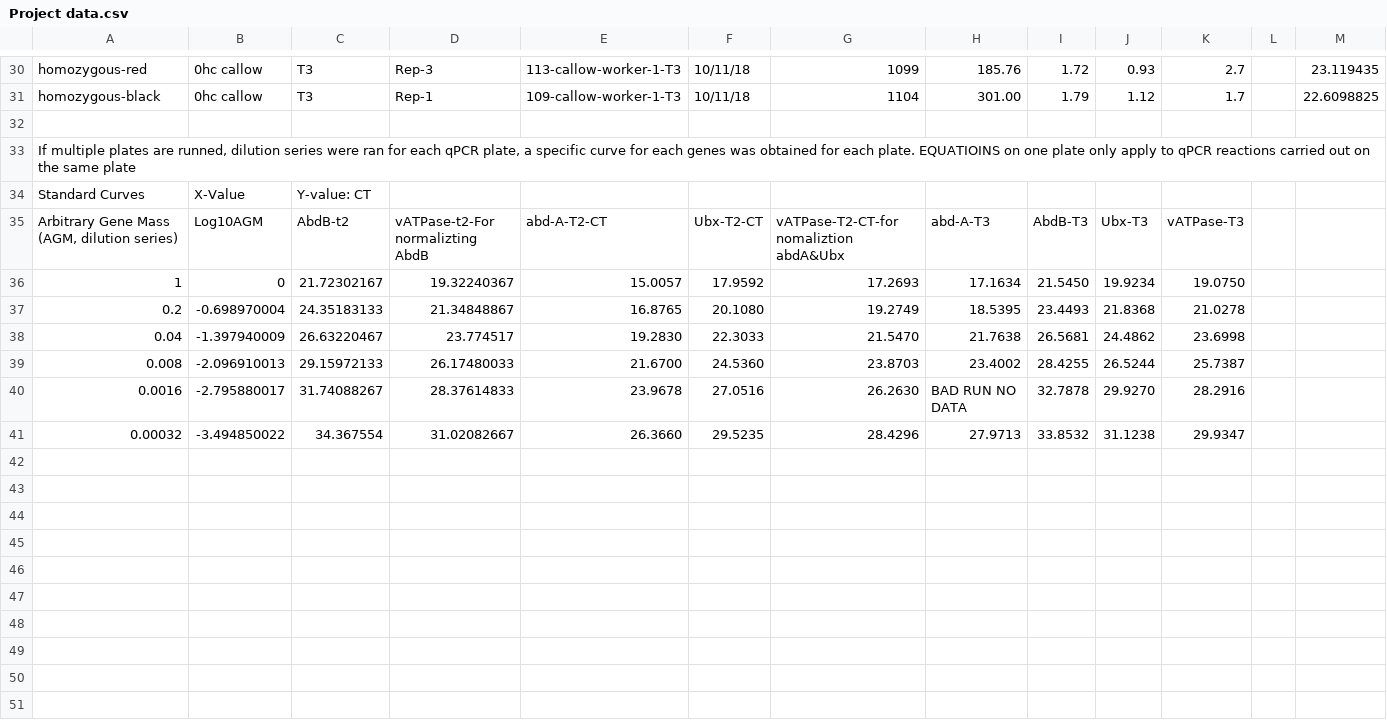
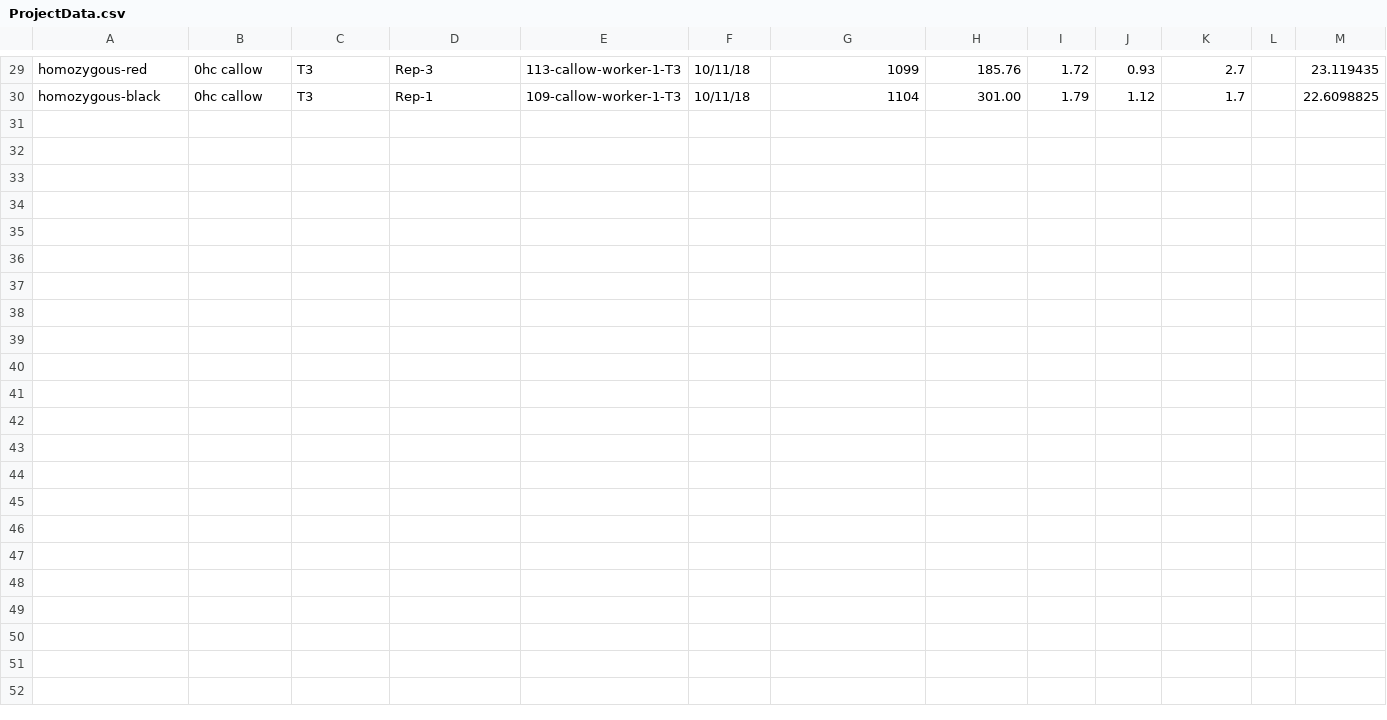
Before and after one commit to brooklynnlafferty/Tasks, a CSV file: Project/ProjectData.csv (was Project/Project data.csv), drawn as a sheet; only a part is shown, gaps mark what is left out; rows hold the shown columns only; the diff covers the shown part only; the diff names each change by its address in the sheet, - before the commit and + after, or states it on an @@ line.

Commit message:
BrooklynnLafferty Data Points

```diff
--- a/Project/Project data.csv
+++ b/Project/ProjectData.csv
-row 32: (empty)
-row 33: If multiple plates are runned, dilution series were ran for each qPCR plate, a specific curve for each genes was obtained for each plate. EQUATIOINS on one plate only apply to qPCR reactions carried out on the same plate
-row 34: Standard Curves | X-Value | Y-value: CT
-row 35: Arbitrary Gene Mass (AGM, dilution series) | Log10AGM | AbdB-t2 | vATPase-t2-For normalizting AbdB | abd-A-T2-CT | Ubx-T2-CT | vATPase-T2-CT-for nomaliztion abdA&Ubx | abd-A-T3 | AbdB-T3 | Ubx-T3 | vATPase-T3
-row 36: 1 | 0 | 21.72302167 | 19.32240367 | 15.0057 | 17.9592 | 17.2693 | 17.1634 | 21.5450 | 19.9234 | 19.0750
-row 37: 0.2 | -0.698970004 | 24.35183133 | 21.34848867 | 16.8765 | 20.1080 | 19.2749 | 18.5395 | 23.4493 | 21.8368 | 21.0278
-row 38: 0.04 | -1.397940009 | 26.63220467 | 23.774517 | 19.2830 | 22.3033 | 21.5470 | 21.7638 | 26.5681 | 24.4862 | 23.6998
-row 39: 0.008 | -2.096910013 | 29.15972133 | 26.17480033 | 21.6700 | 24.5360 | 23.8703 | 23.4002 | 28.4255 | 26.5244 | 25.7387
-row 40: 0.0016 | -2.795880017 | 31.74088267 | 28.37614833 | 23.9678 | 27.0516 | 26.2630 | BAD RUN NO DATA | 32.7878 | 29.9270 | 28.2916
-row 41: 0.00032 | -3.494850022 | 34.367554 | 31.02082667 | 26.3660 | 29.5235 | 28.4296 | 27.9713 | 33.8532 | 31.1238 | 29.9347
-row 42: (empty)
-row 43: (empty)
-row 44: (empty)
-row 45: (empty)
-row 46: (empty)
-row 47: (empty)
-row 48: (empty)
-row 49: (empty)
-row 50: (empty)
-row 51: (empty)
```
Also changed, not shown: 40 removed rows and 2 edited cells elsewhere in this file, 5 other files.
